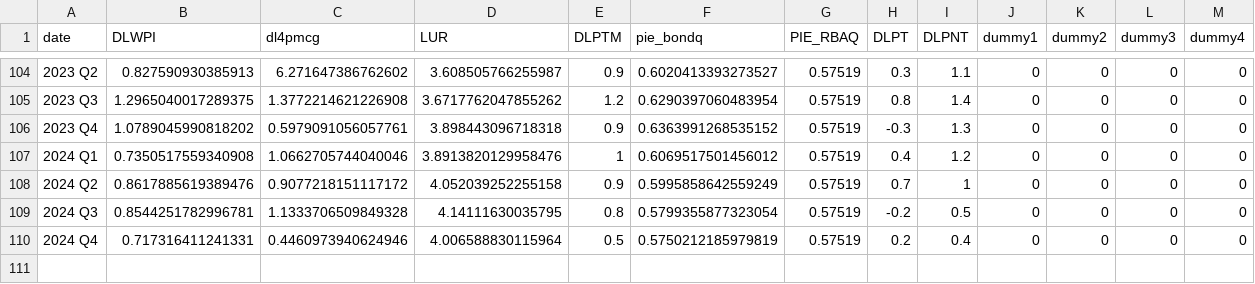
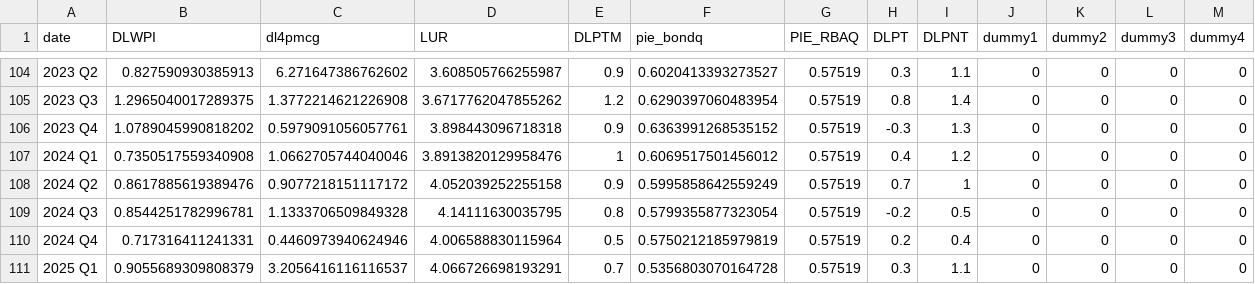
Before and after one commit to igross/nairu, a CSV file: output/est_data.csv, drawn as a sheet; only a part is shown, gaps mark what is left out; the diff names each change by its address in the sheet, - before the commit and + after, or states it on an @@ line.

Commit message:
Refreshing data 2025-05-21

```diff
--- a/output/est_data.csv
+++ b/output/est_data.csv
+row 111: 2025 Q1 | 0.9055689309808379 | 3.2056416116116537 | 4.066726698193291 | 0.7 | 0.5356803070164728 | 0.57519 | 0.3 | 1.1 | 0 | 0 | 0 | 0
```
Also changed, not shown: 5 other files.
